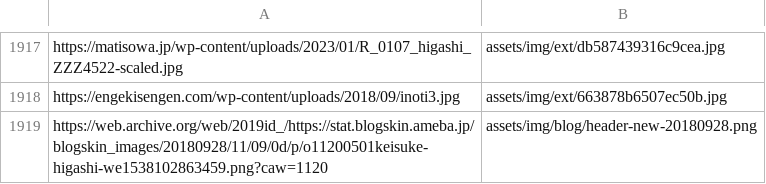
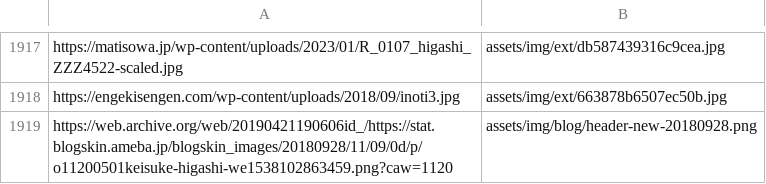
Before and after one commit to DAODAODAO-cmd/tonchan-archive, a TSV file: tools/image-manifest.tsv, drawn as a sheet; only a part is shown, gaps mark what is left out.

```diff
--- a/tools/image-manifest.tsv
+++ b/tools/image-manifest.tsv
@@ -1918,2 +1918,2 @@ https://matisowa.jp/wp-content/uploads/2023/01/R_0107_higashi_ZZZ4522-scaled.jpg
 https://engekisengen.com/wp-content/uploads/2018/09/inoti3.jpg	assets/img/ext/663878b6507ec50b.jpg
-https://web.archive.org/web/2019id_/https://stat.blogskin.ameba.jp/blogskin_images/20180928/11/09/0d/p/o11200501keisuke-higashi-we1538102863459.png?caw=1120	assets/img/blog/header-new-20180928.png
+https://web.archive.org/web/20190421190606id_/https://stat.blogskin.ameba.jp/blogskin_images/20180928/11/09/0d/p/o11200501keisuke-higashi-we1538102863459.png?caw=1120	assets/img/blog/header-new-20180928.png
```
Also changed, not shown: 3 other files.
